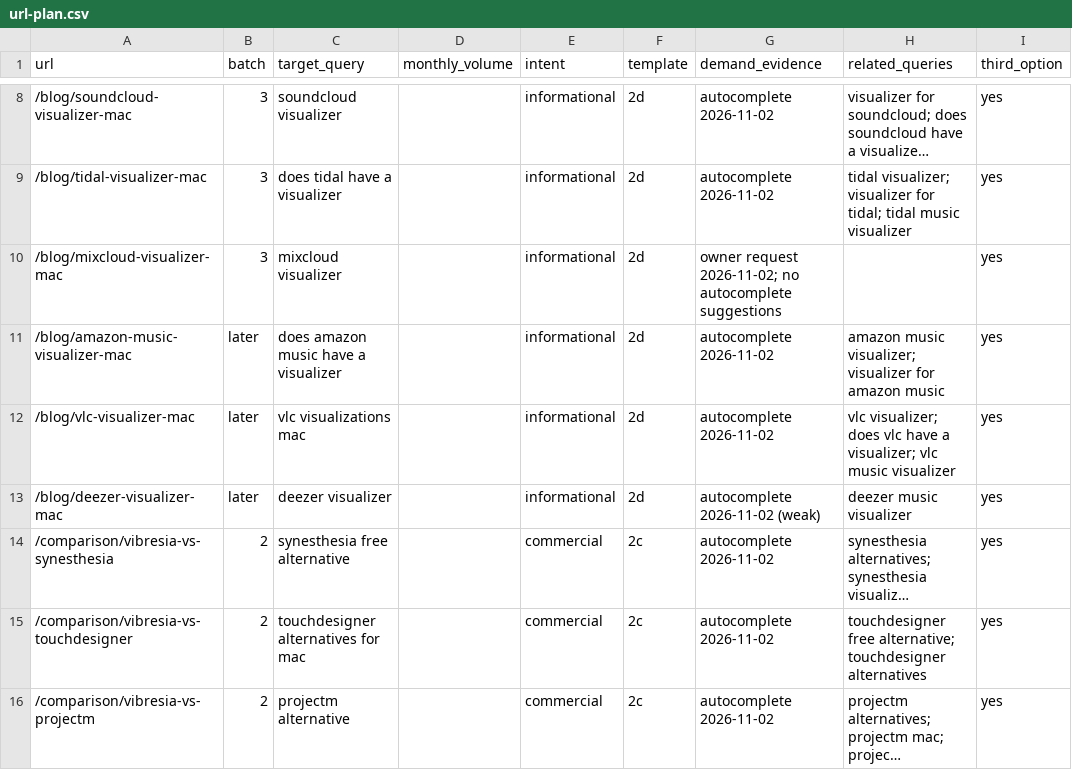
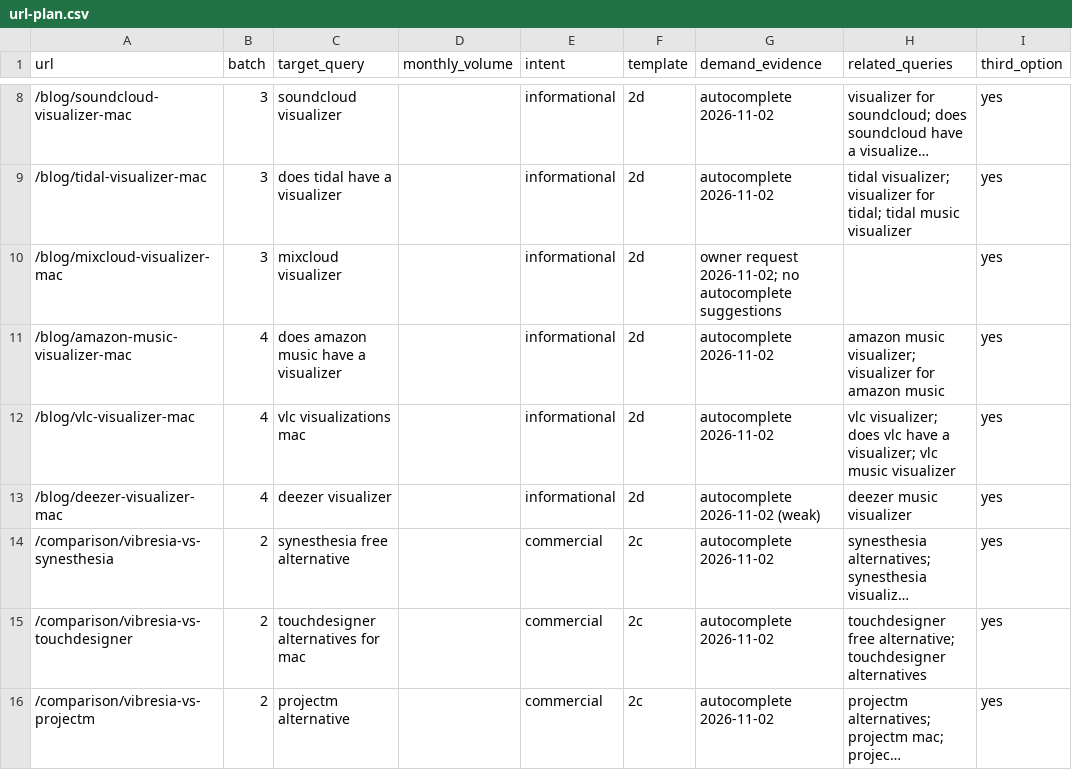
Before and after one commit to sydlawrencedev/vibresia, a CSV file: content/url-plan.csv, drawn as a sheet; only a part is shown, gaps mark what is left out; long unchanged cells end in …; the diff names each change by its address in the sheet, - before the commit and + after, or states it on an @@ line.

```diff
--- a/content/url-plan.csv
+++ b/content/url-plan.csv
-B11:B13 (batch): later
+B11:B13 (batch): 4
```
Also changed, not shown: 56 other files.
